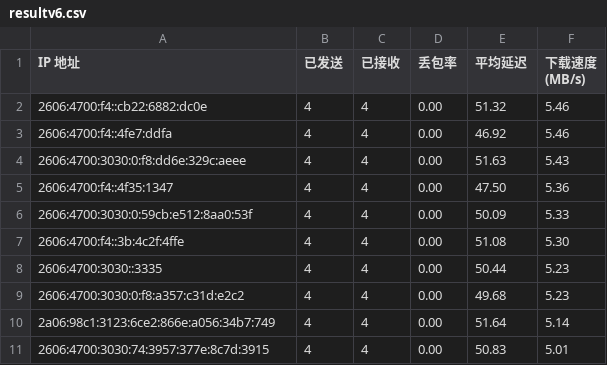
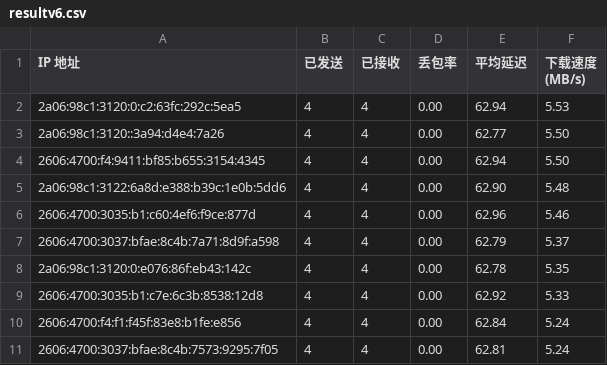
Before and after one commit to laityts/result, a CSV file: resultv6.csv, drawn as a sheet.

Commit message:
Update resultv6.csv and cfipv6.txt

```diff
--- a/resultv6.csv
+++ b/resultv6.csv
@@ -1,11 +1,11 @@
 IP 地址,已发送,已接收,丢包率,平均延迟,下载速度 (MB/s)
-2606:4700:f4::cb22:6882:dc0e,4,4,0.00,51.32,5.46
-2606:4700:f4::4fe7:ddfa,4,4,0.00,46.92,5.46
-2606:4700:3030:0:f8:dd6e:329c:aeee,4,4,0.00,51.63,5.43
-2606:4700:f4::4f35:1347,4,4,0.00,47.50,5.36
-2606:4700:3030:0:59cb:e512:8aa0:53f,4,4,0.00,50.09,5.33
-2606:4700:f4::3b:4c2f:4ffe,4,4,0.00,51.08,5.30
-2606:4700:3030::3335,4,4,0.00,50.44,5.23
-2606:4700:3030:0:f8:a357:c31d:e2c2,4,4,0.00,49.68,5.23
-2a06:98c1:3123:6ce2:866e:a056:34b7:749,4,4,0.00,51.64,5.14
-2606:4700:3030:74:3957:377e:8c7d:3915,4,4,0.00,50.83,5.01
+2a06:98c1:3120:0:c2:63fc:292c:5ea5,4,4,0.00,62.94,5.53
+2a06:98c1:3120::3a94:d4e4:7a26,4,4,0.00,62.77,5.50
+2606:4700:f4:9411:bf85:b655:3154:4345,4,4,0.00,62.94,5.50
+2a06:98c1:3122:6a8d:e388:b39c:1e0b:5dd6,4,4,0.00,62.90,5.48
+2606:4700:3035:b1:c60:4ef6:f9ce:877d,4,4,0.00,62.96,5.46
+2606:4700:3037:bfae:8c4b:7a71:8d9f:a598,4,4,0.00,62.79,5.37
+2a06:98c1:3120:0:e076:86f:eb43:142c,4,4,0.00,62.78,5.35
+2606:4700:3035:b1:c7e:6c3b:8538:12d8,4,4,0.00,62.92,5.33
+2606:4700:f4:f1:f45f:83e8:b1fe:e856,4,4,0.00,62.84,5.24
+2606:4700:3037:bfae:8c4b:7573:9295:7f05,4,4,0.00,62.81,5.24
```
Also changed, not shown: 3 other files.
